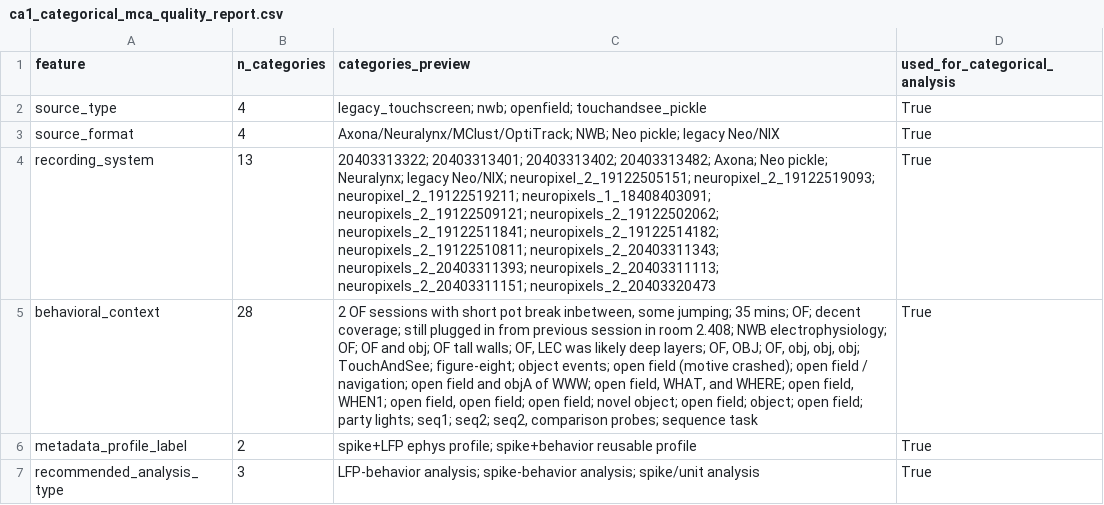
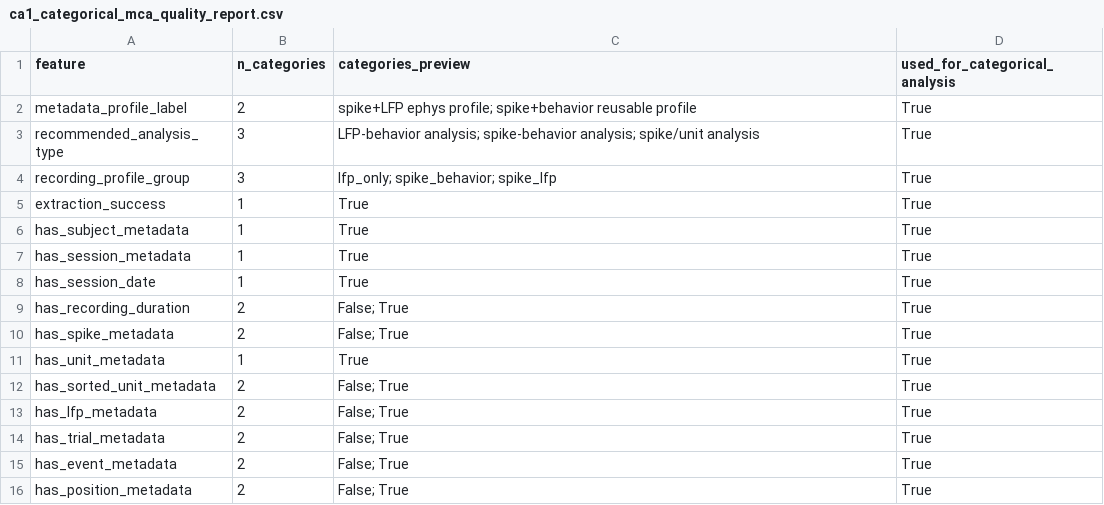
Before and after one commit to talissakassably/metadata_pipeline, a CSV file: meta_analysis/outputs/ca1_categorical_mca_quality_report.csv, drawn as a sheet; only a part is shown; the shorter side is filled out with more unchanged rows; the diff names each change by its address in the sheet, - before the commit and + after, or states it on an @@ line.

```diff
--- a/meta_analysis/outputs/ca1_categorical_mca_quality_report.csv
+++ b/meta_analysis/outputs/ca1_categorical_mca_quality_report.csv
-row 2: source_type | 4 | legacy_touchscreen; nwb; openfield; touchandsee_pickle | True
-row 3: source_format | 4 | Axona/Neuralynx/MClust/OptiTrack; NWB; Neo pickle; legacy Neo/NIX | True
-row 4: recording_system | 13 | 20403313322; 20403313401; 20403313402; 20403313482; Axona; Neo pickle; Neuralynx; legacy Neo/NIX; neuropixel_2_19122505151; neuropixel_2_19122519093; neuropixel_2_19122519211; neuropixels_1_18408403091; neuropixels_2_19122509121; neuropixels_2_19122502062; neuropixels_2_19122511841; neuropixels_2_19122514182; neuropixels_2_19122510811; neuropixels_2_20403311343; neuropixels_2_20403311393; neuropixels_2_20403311113; neuropixels_2_20403311151; neuropixels_2_20403320473 | True
-row 5: behavioral_context | 28 | 2 OF sessions with short pot break inbetween, some jumping; 35 mins; OF; decent coverage; still plugged in from previous session in room 2.408; NWB electrophysiology; OF; OF and obj; OF tall walls; OF, LEC was likely deep layers; OF, OBJ; OF, obj, obj, obj; TouchAndSee; figure-eight; object events; open field (motive crashed); open field / navigation; open field and objA of WWW; open field, WHAT, and WHERE; open field, WHEN1; open field, open field; open field; novel object; open field; object; open field; party lights; seq1; seq2; seq2, comparison probes; sequence task | True
```
Also changed, not shown: meta_analysis/outputs/ca1_categorical_mca_loadings.csv, 11 other files.
